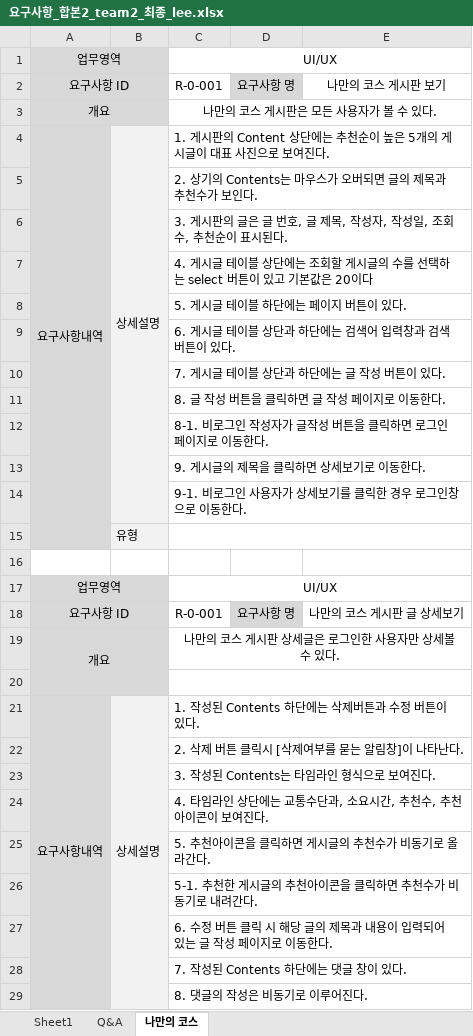
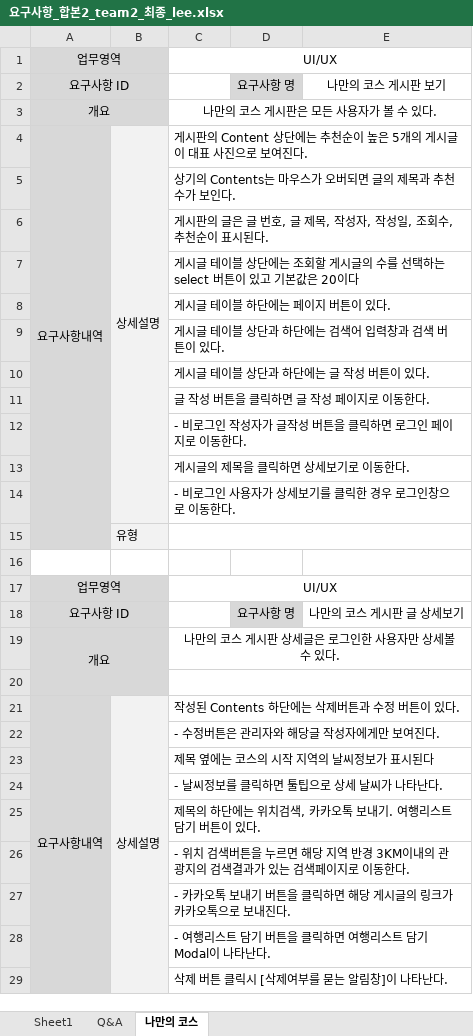
Before and after one commit to uckjae/2TeamFinal, an Excel workbook: doc/요구사항_합본2_team2_최종_lee.xlsx, sheet 나만의 코스, drawn as a sheet; only a part is shown; values as stored, in another font and other column widths than the file's, no borders; the diff covers the shown part only; the diff names each change by its address in the sheet, - before the commit and + after, or states it on an @@ line.

```diff
--- a/doc/요구사항_합본2_team2_최종_lee.xlsx (sheet 나만의 코스)
+++ b/doc/요구사항_합본2_team2_최종_lee.xlsx (sheet 나만의 코스)
-C2: R-0-001
+C2: (empty)
-C4: 1. 게시판의…
+C4: 게시판의…
-C5: 2. 상기의 Contents는 마우스가 오버되면 글의 제목과 추천수가 보인다.
+C5: 상기의 Contents는 마우스가 오버되면 글의 제목과 추천수가 보인다.
-C6: 3. 게시판의…
+C6: 게시판의…
-C7: 4. 게시글…
+C7: 게시글…
-C8: 5. 게시글 테이블 하단에는 페이지 버튼이 있다.
+C8: 게시글 테이블 하단에는 페이지 버튼이 있다.
-C9: 6. 게시글 테이블 상단과 하단에는 검색어 입력창과 검색 버튼이 있다.
+C9: 게시글 테이블 상단과 하단에는 검색어 입력창과 검색 버튼이 있다.
-C10: 7. 게시글 테이블 상단과 하단에는 글 작성 버튼이 있다.
+C10: 게시글 테이블 상단과 하단에는 글 작성 버튼이 있다.
-C11: 8. 글 작성 버튼을 클릭하면 글 작성 페이지로 이동한다.
+C11: 글 작성 버튼을 클릭하면 글 작성 페이지로 이동한다.
-C12: 8-1. 비로그인 작성자가 글작성 버튼을 클릭하면 로그인 페이지로 이동한다.
+C12: - 비로그인 작성자가 글작성 버튼을 클릭하면 로그인 페이지로 이동한다.
-C13: 9. 게시글의 제목을 클릭하면 상세보기로 이동한다.
+C13: 게시글의 제목을 클릭하면 상세보기로 이동한다.
-C14: 9-1. 비로그인 사용자가 상세보기를 클릭한 경우 로그인창으로 이동한다.
+C14: - 비로그인 사용자가 상세보기를 클릭한 경우 로그인창으로 이동한다.
-C18: R-0-001
+C18: (empty)
-C21: 1. 작성된 Contents 하단에는 삭제버튼과 수정 버튼이 있다.
+C21: 작성된 Contents 하단에는 삭제버튼과 수정 버튼이 있다.
-C22: 2. 삭제 버튼 클릭시 [삭제여부를 묻는 알림창]이 나타난다.
+C22: - 수정버튼은 관리자와 해당글 작성자에게만 보여진다.
-C23: 3. 작성된 Contents는 타임라인 형식으로 보여진다.
+C23: 제목 옆에는 코스의 시작 지역의 날씨정보가 표시된다
-C24: 4. 타임라인 상단에는 교통수단과, 소요시간, 추천수, 추천아이콘이 보여진다.
+C24: - 날씨정보를 클릭하면 툴팁으로 상세 날씨가 나타난다.
-C25: 5. 추천아이콘을 클릭하면 게시글의 추천수가 비동기로 올라간다.
+C25: 제목의 하단에는 위치검색, 카카오톡 보내기. 여행리스트 담기 버튼이 있다.
-C26: 5-1. 추천한 게시글의 추천아이콘을 클릭하면 추천수가 비동기로 내려간다.
+C26: - 위치 검색버튼을 누르면 해당 지역 반경 3KM이내의 관광지의 검색결과가 있는 검색페이지로 이동한다.
-C27: 6. 수정 버튼 클릭 시 해당 글의 제목과 내용이 입력되어 있는 글 작성 페이지로 이동한다.
+C27: - 카카오톡 보내기 버튼을 클릭하면 해당 게시글의 링크가 카카오톡으로 보내진다.
-C28: 7. 작성된 Contents 하단에는 댓글 창이 있다.
+C28: - 여행리스트 담기 버튼을 클릭하면 여행리스트 담기 Modal이 나타난다.
-C29: 8. 댓글의 작성은 비동기로 이루어진다.
+C29: 삭제 버튼 클릭시 [삭제여부를 묻는 알림창]이 나타난다.
```
Also changed, not shown: 12 added rows and 13 edited cells elsewhere in this sheet, sheet Q&A, 1 other file.
